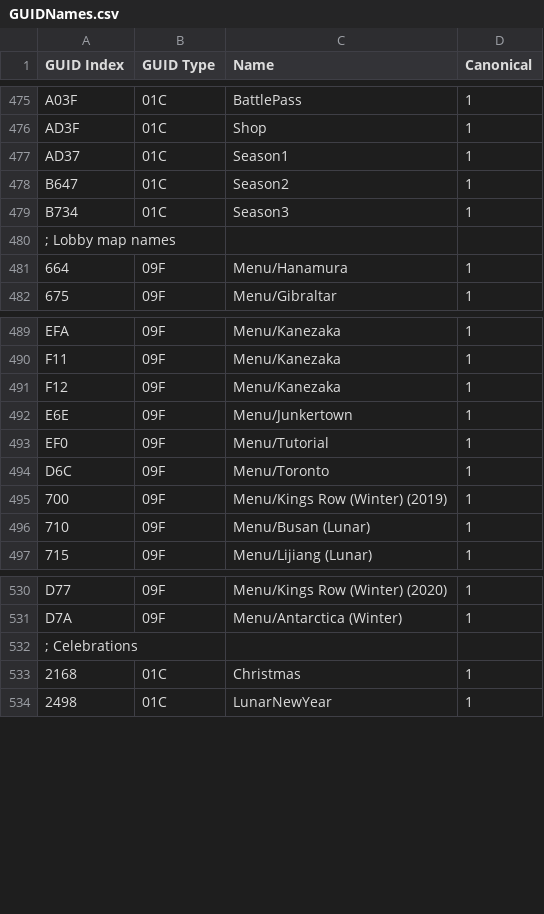
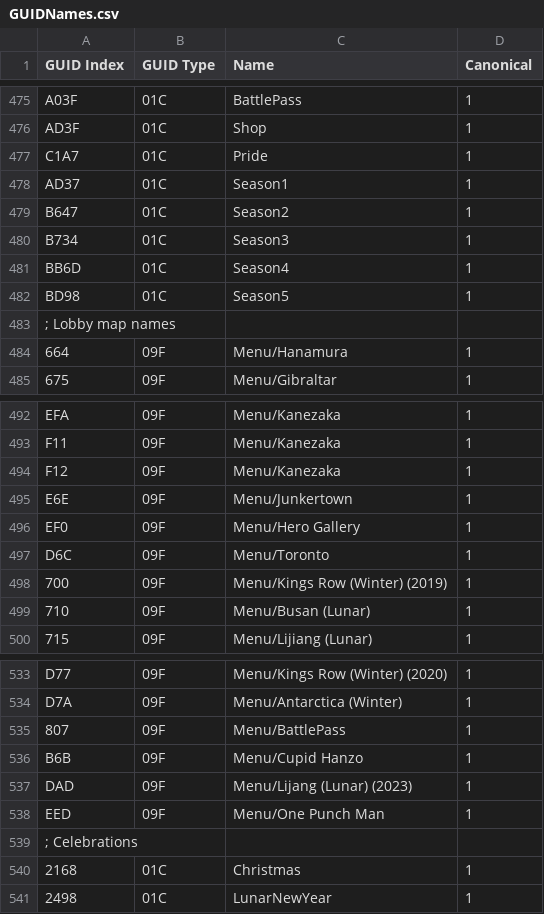
Before and after one commit to overtools/OWLib, a CSV file: DataTool/Static/GUIDNames.csv, drawn as a sheet; only a part is shown, gaps mark what is left out.

Commit message:
Update GUIDNames.csv

```diff
--- a/DataTool/Static/GUIDNames.csv
+++ b/DataTool/Static/GUIDNames.csv
@@ -476,2 +476,3 @@ A03F,01C,BattlePass,1
 AD3F,01C,Shop,1
+C1A7,01C,Pride,1
 AD37,01C,Season1,1
@@ -479,2 +480,4 @@ B647,01C,Season2,1
 B734,01C,Season3,1
+BB6D,01C,Season4,1
+BD98,01C,Season5,1
 ; Lobby map names,,,
@@ -492,3 +495,3 @@ F12,09F,Menu/Kanezaka,1
 E6E,09F,Menu/Junkertown,1
-EF0,09F,Menu/Tutorial,1
+EF0,09F,Menu/Hero Gallery,1
 D6C,09F,Menu/Toronto,1
@@ -531,2 +534,6 @@ D77,09F,Menu/Kings Row (Winter) (2020),1
 D7A,09F,Menu/Antarctica (Winter),1
+807,09F,Menu/BattlePass,1
+B6B,09F,Menu/Cupid Hanzo,1
+DAD,09F,Menu/Lijang (Lunar) (2023),1
+EED,09F,Menu/One Punch Man,1
 ; Celebrations,,,
```
